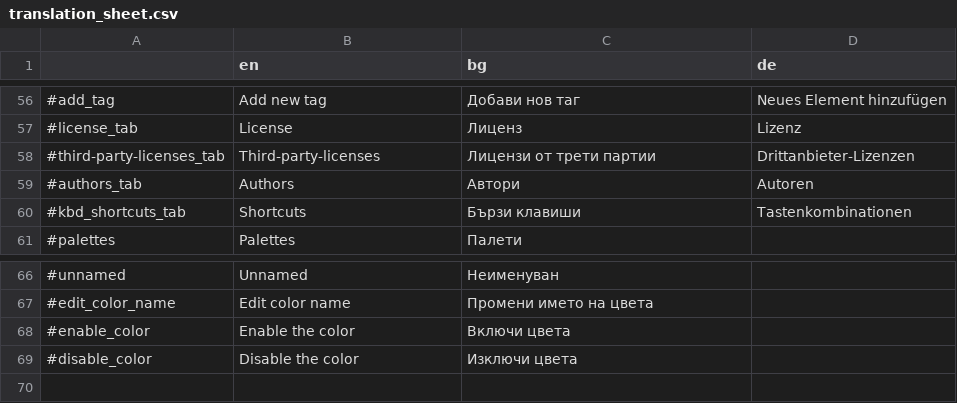
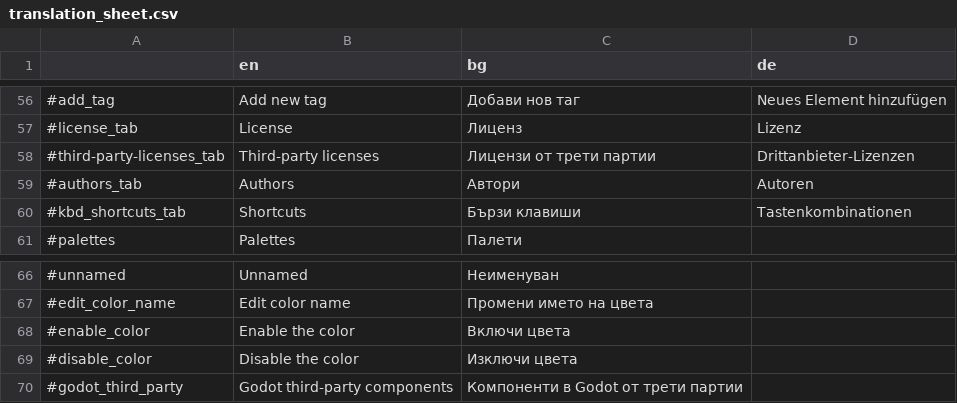
Before and after one commit to MewPurPur/GodSVG, a CSV file: translations/translation_sheet.csv, drawn as a sheet; only a part is shown, gaps mark what is left out.

```diff
--- a/translations/translation_sheet.csv
+++ b/translations/translation_sheet.csv
@@ -57,3 +57,3 @@
 #license_tab,License,Лиценз,Lizenz
-#third-party-licenses_tab,Third-party-licenses,Лицензи от трети партии,Drittanbieter-Lizenzen
+#third-party-licenses_tab,Third-party licenses,Лицензи от трети партии,Drittanbieter-Lizenzen
 #authors_tab,Authors,Автори,Autoren
@@ -69 +69,2 @@
 #disable_color,Disable the color,Изключи цвета,
+#godot_third_party,Godot third-party components,Компоненти в Godot от трети партии,
```
Also changed, not shown: 9 other files.
